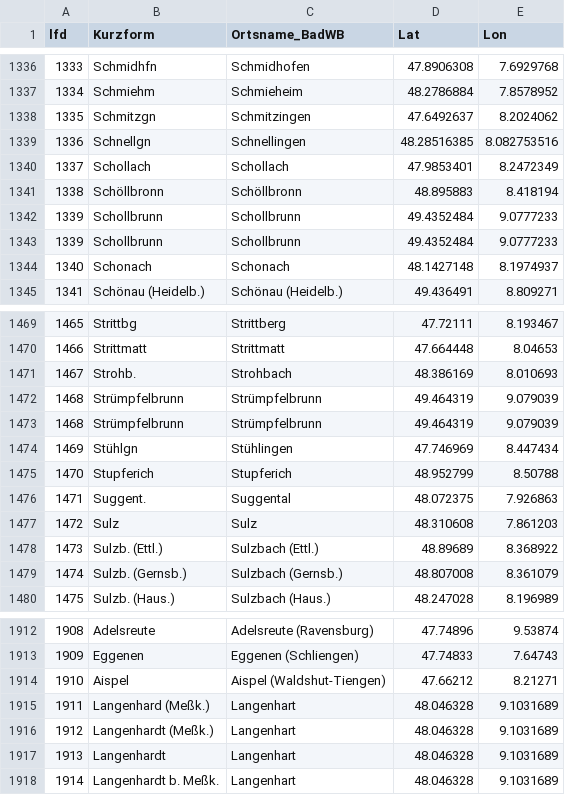
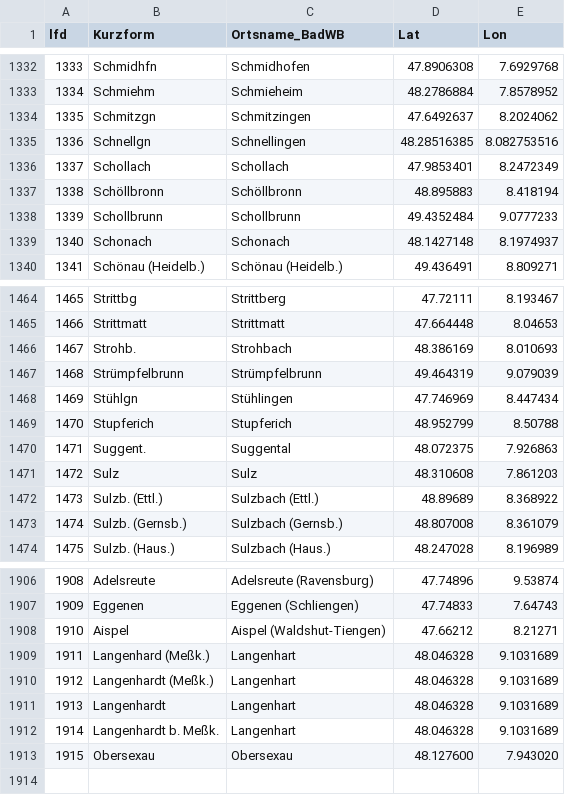
Before and after one commit to DHLab-Freiburg/badischeswbuch-validation-app, a CSV file: data/places.csv, drawn as a sheet; only a part is shown, gaps mark what is left out; the diff covers the shown part only.

```diff
--- a/data/places.csv
+++ b/data/places.csv
@@ -1342,3 +1338,2 @@ lfd;Kurzform;Ortsname_BadWB;Lat;Lon
 1339;Schollbrunn;Schollbrunn;49.4352484;9.0777233
-1339;Schollbrunn;Schollbrunn;49.4352484;9.0777233
 1340;Schonach;Schonach;48.1427148;8.1974937
@@ -1472,3 +1467,2 @@ lfd;Kurzform;Ortsname_BadWB;Lat;Lon
 1468;Strümpfelbrunn;Strümpfelbrunn;49.464319;9.079039
-1468;Strümpfelbrunn;Strümpfelbrunn;49.464319;9.079039
 1469;Stühlgn;Stühlingen;47.746969;8.447434
@@ -1918 +1912,2 @@ lfd;Kurzform;Ortsname_BadWB;Lat;Lon
 1914;Langenhardt b. Meßk.;Langenhart;48.046328;9.1031689
+1915;Obersexau;Obersexau;48.127600;7.943020
```
Also changed, not shown: 4 removed rows and 6 edited cells elsewhere in this file.
